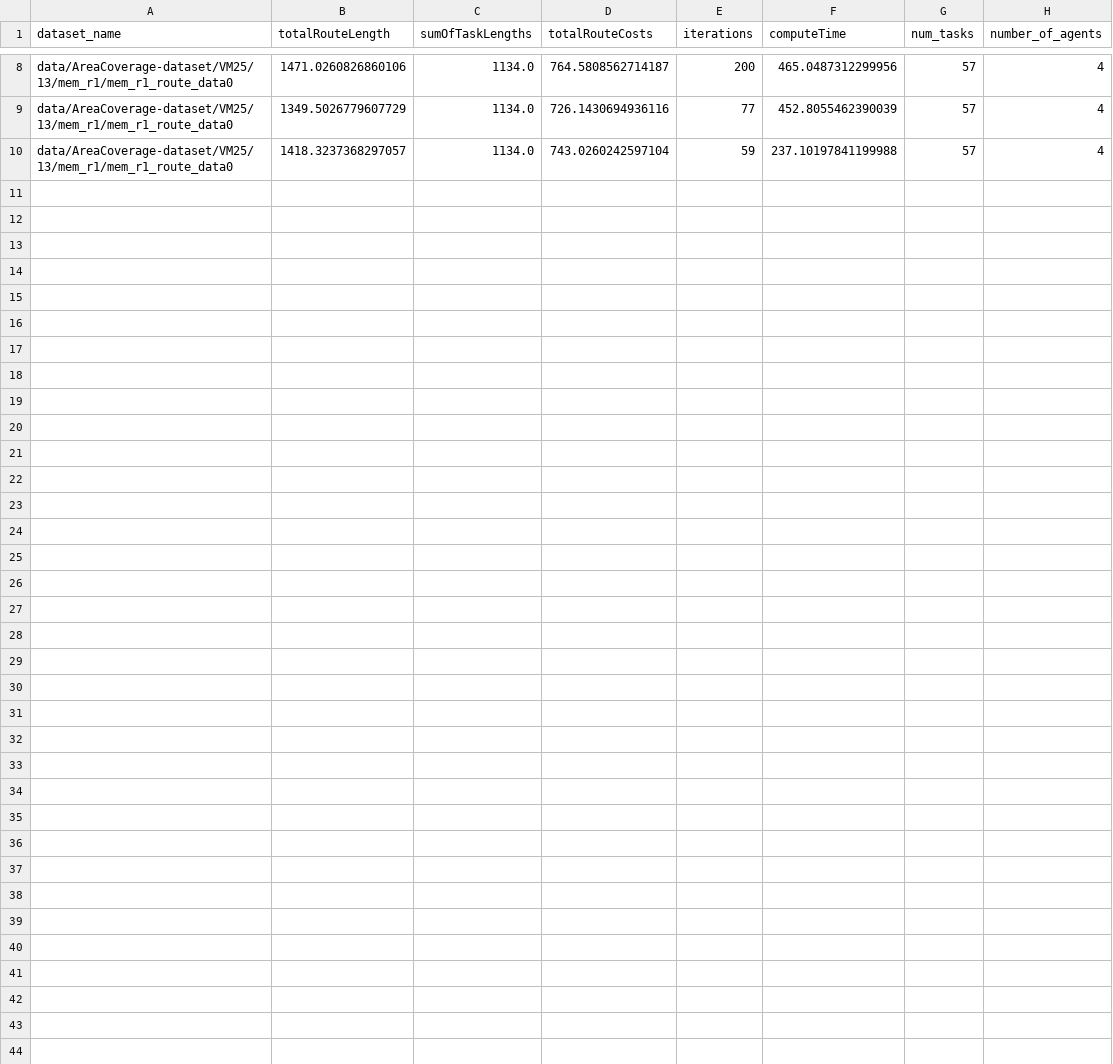
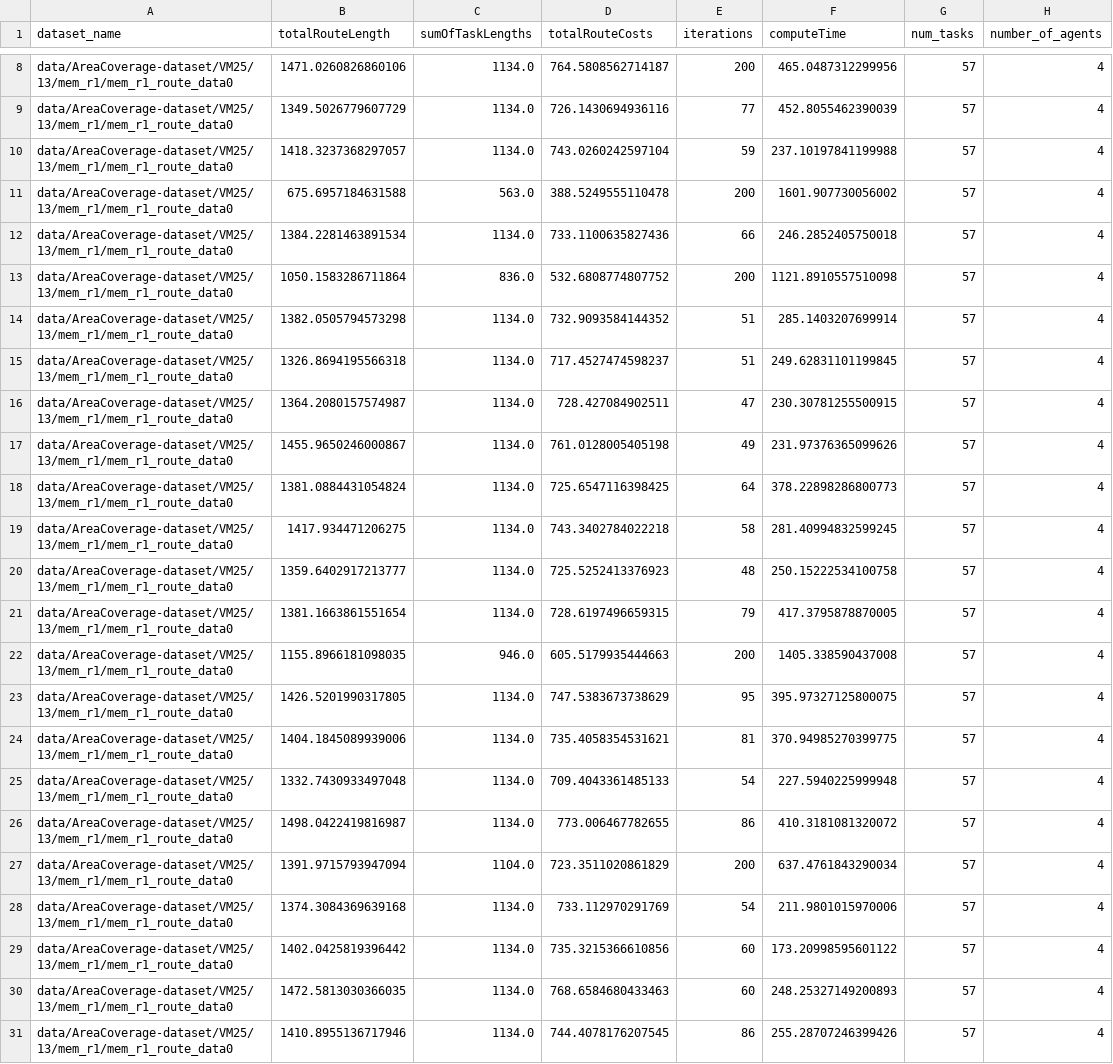
Before and after one commit to kasperg3/trajallocpy, a CSV file: benchmarks/ours_4robots_480capacity_repeat30_VM25_13.csv, drawn as a sheet; only a part is shown, gaps mark what is left out; the diff names each change by its address in the sheet, - before the commit and + after, or states it on an @@ line.

```diff
--- a/benchmarks/ours_4robots_480capacity_repeat30_VM25_13.csv
+++ b/benchmarks/ours_4robots_480capacity_repeat30_VM25_13.csv
+row 11: data/AreaCoverage-dataset/VM25/13/mem_r1/mem_r1_route_data0 | 675.6957184631588 | 563.0 | 388.5249555110478 | 200 | 1601.907730056002 | 57 | 4
+row 12: data/AreaCoverage-dataset/VM25/13/mem_r1/mem_r1_route_data0 | 1384.2281463891534 | 1134.0 | 733.1100635827436 | 66 | 246.2852405750018 | 57 | 4
+row 13: data/AreaCoverage-dataset/VM25/13/mem_r1/mem_r1_route_data0 | 1050.1583286711864 | 836.0 | 532.6808774807752 | 200 | 1121.8910557510098 | 57 | 4
+row 14: data/AreaCoverage-dataset/VM25/13/mem_r1/mem_r1_route_data0 | 1382.0505794573298 | 1134.0 | 732.9093584144352 | 51 | 285.1403207699914 | 57 | 4
+row 15: data/AreaCoverage-dataset/VM25/13/mem_r1/mem_r1_route_data0 | 1326.8694195566318 | 1134.0 | 717.4527474598237 | 51 | 249.62831101199845 | 57 | 4
+row 16: data/AreaCoverage-dataset/VM25/13/mem_r1/mem_r1_route_data0 | 1364.2080157574987 | 1134.0 | 728.427084902511 | 47 | 230.30781255500915 | 57 | 4
+row 17: data/AreaCoverage-dataset/VM25/13/mem_r1/mem_r1_route_data0 | 1455.9650246000867 | 1134.0 | 761.0128005405198 | 49 | 231.97376365099626 | 57 | 4
+row 18: data/AreaCoverage-dataset/VM25/13/mem_r1/mem_r1_route_data0 | 1381.0884431054824 | 1134.0 | 725.6547116398425 | 64 | 378.22898286800773 | 57 | 4
+row 19: data/AreaCoverage-dataset/VM25/13/mem_r1/mem_r1_route_data0 | 1417.934471206275 | 1134.0 | 743.3402784022218 | 58 | 281.40994832599245 | 57 | 4
+row 20: data/AreaCoverage-dataset/VM25/13/mem_r1/mem_r1_route_data0 | 1359.6402917213777 | 1134.0 | 725.5252413376923 | 48 | 250.15222534100758 | 57 | 4
+row 21: data/AreaCoverage-dataset/VM25/13/mem_r1/mem_r1_route_data0 | 1381.1663861551654 | 1134.0 | 728.6197496659315 | 79 | 417.3795878870005 | 57 | 4
+row 22: data/AreaCoverage-dataset/VM25/13/mem_r1/mem_r1_route_data0 | 1155.8966181098035 | 946.0 | 605.5179935444663 | 200 | 1405.338590437008 | 57 | 4
+row 23: data/AreaCoverage-dataset/VM25/13/mem_r1/mem_r1_route_data0 | 1426.5201990317805 | 1134.0 | 747.5383673738629 | 95 | 395.97327125800075 | 57 | 4
+row 24: data/AreaCoverage-dataset/VM25/13/mem_r1/mem_r1_route_data0 | 1404.1845089939006 | 1134.0 | 735.4058354531621 | 81 | 370.94985270399775 | 57 | 4
+row 25: data/AreaCoverage-dataset/VM25/13/mem_r1/mem_r1_route_data0 | 1332.7430933497048 | 1134.0 | 709.4043361485133 | 54 | 227.5940225999948 | 57 | 4
+row 26: data/AreaCoverage-dataset/VM25/13/mem_r1/mem_r1_route_data0 | 1498.0422419816987 | 1134.0 | 773.006467782655 | 86 | 410.3181081320072 | 57 | 4
+row 27: data/AreaCoverage-dataset/VM25/13/mem_r1/mem_r1_route_data0 | 1391.9715793947094 | 1104.0 | 723.3511020861829 | 200 | 637.4761843290034 | 57 | 4
+row 28: data/AreaCoverage-dataset/VM25/13/mem_r1/mem_r1_route_data0 | 1374.3084369639168 | 1134.0 | 733.112970291769 | 54 | 211.9801015970006 | 57 | 4
+row 29: data/AreaCoverage-dataset/VM25/13/mem_r1/mem_r1_route_data0 | 1402.0425819396442 | 1134.0 | 735.3215366610856 | 60 | 173.20998595601122 | 57 | 4
+row 30: data/AreaCoverage-dataset/VM25/13/mem_r1/mem_r1_route_data0 | 1472.5813030366035 | 1134.0 | 768.6584680433463 | 60 | 248.25327149200893 | 57 | 4
+row 31: data/AreaCoverage-dataset/VM25/13/mem_r1/mem_r1_route_data0 | 1410.8955136717946 | 1134.0 | 744.4078176207545 | 86 | 255.28707246399426 | 57 | 4
```
Also changed, not shown: benchmarks/ours_2robots_1200capacity_repeat30_VM25_13.csv, benchmarks/ours_3robots_800capacity_repeat30_VM25_13.csv, 1 other file.
